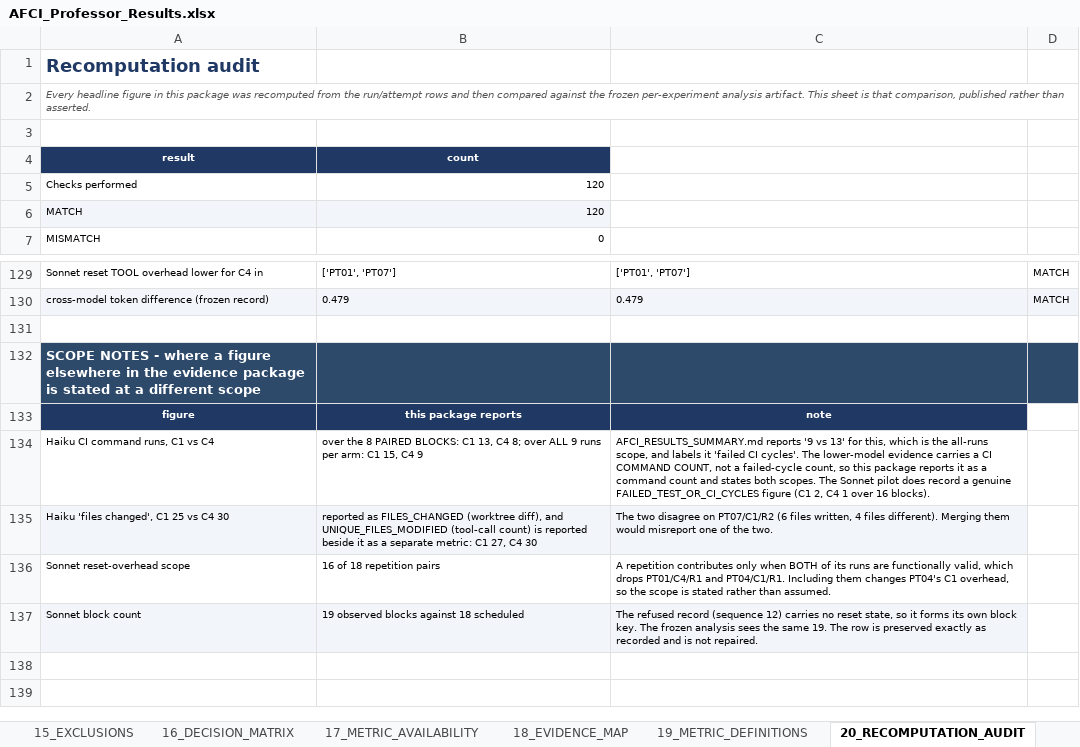
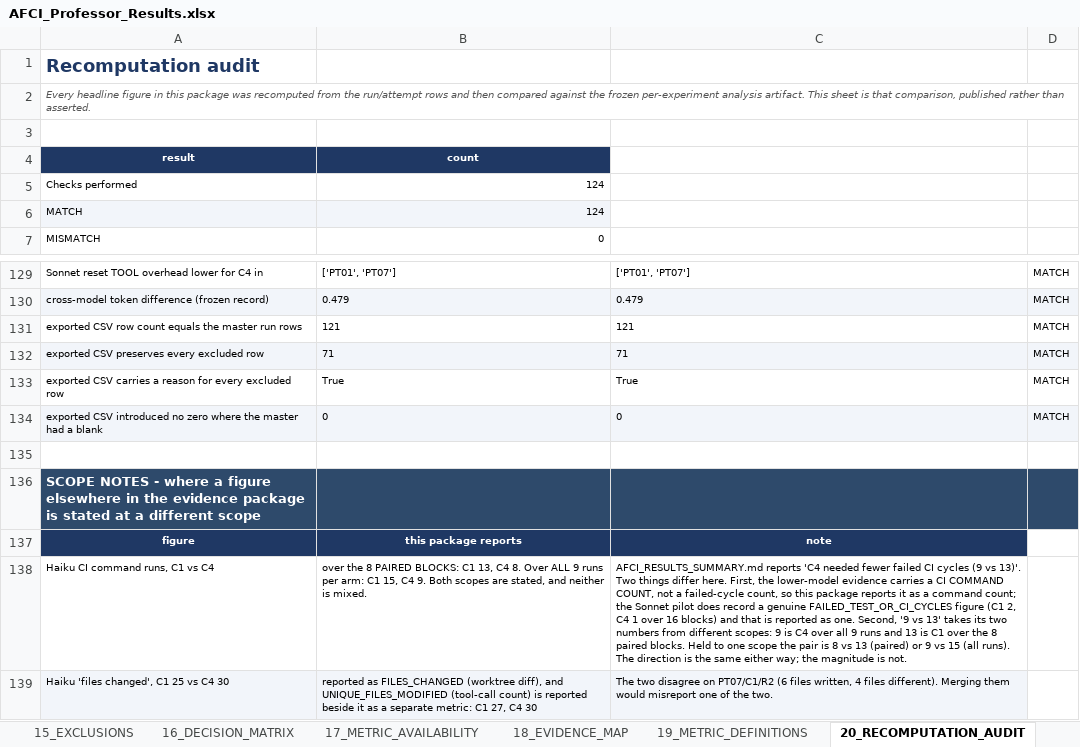
Before and after one commit to thakkarkeyur/afci-bench, an Excel workbook: study-results/professor-delivery/AFCI_Professor_Results.xlsx, sheet 20_RECOMPUTATION_AUDIT, drawn as a sheet; only a part is shown, gaps mark what is left out; the shorter side is filled out with more unchanged rows; values as stored, in another font and other column widths than the file's, no borders; addresses are those after the commit; the diff names each change by its address in the sheet, - before the commit and + after, or states it on an @@ line.

Commit message:
docs(v2): publish the real audit total and correct a mixed-scope note
The workbook's 20_RECOMPUTATION_AUDIT sheet reported 120 checks while the report
and README reported 124. Both were honest counts of different moments: the four
CSV-export fidelity checks ran after the workbook had already been written, so
the workbook could not see them. The export now runs before the workbook is
built and the mismatch list is computed after every check, so the sheet publishes
the total the rest of the package cites. Still 0 mismatches.

The Haiku CI scope note claimed AFCI_RESULTS_SUMMARY.md's "9 vs 13" was the
all-runs scope. It is neither scope: 9 is C4 over all 9 runs and 13 is C1 over
the 8 paired blocks. Held to one scope the pair is 8 vs 13 (paired) or 9 vs 15
(all runs) - same direction, different magnitude. The note now says that, and
both scopes are given in the cell beside it. The separate point stands: the
lower-model evidence carries a CI command count, not a failed-cycle count, so
this package does not call it one; the Sonnet pilot's genuine failed-cycle figure
is reported as such.

README now records that the build is byte-reproducible, so a reader who
regenerates the package and finds git clean knows nothing was hand-edited after
generation.

No figure changes and no scientific result is affected.

```diff
--- a/study-results/professor-delivery/AFCI_Professor_Results.xlsx (sheet 20_RECOMPUTATION_AUDIT)
+++ b/study-results/professor-delivery/AFCI_Professor_Results.xlsx (sheet 20_RECOMPUTATION_AUDIT)
-B5:B6: 120
+B5:B6: 124
+row 131: exported CSV row count equals the master run rows | 121 | 121 | MATCH
+row 132: exported CSV preserves every excluded row | 71 | 71 | MATCH
+row 133: exported CSV carries a reason for every excluded row | True | True | MATCH
+row 134: exported CSV introduced no zero where the master had a blank | 0 | 0 | MATCH
-B138: …13, C4 8; over ALL 9 runs per arm: C1 15, C4 9
+B138: …13, C4 8. Over ALL 9 runs per arm: C1 15, C4 9. Both scopes are stated, and neither is mixed.
-C138: AFCI_RESULTS_SUMMARY.md reports '9 vs 13' for this, which is the all-runs scope, and labels it 'failed CI cycles'. The lower-model evidence carries a CI COMMAND COUNT, not a failed-cycle count, so this package reports it as a command count and states both scopes. The Sonnet pilot does record a genuine FAILED_TEST_OR_CI_CYCLES figure (C1 2, C4 1 over 16 blocks).
+C138: AFCI_RESULTS_SUMMARY.md reports 'C4 needed fewer failed CI cycles (9 vs 13)'. Two things differ here. First, the lower-model evidence carries a CI COMMAND COUNT, not a failed-cycle count, so this package reports it as a command count; the Sonnet pilot does record a genuine FAILED_TEST_OR_CI_CYCLES figure (C1 2, C4 1 over 16 blocks) and that is reported as one. Second, '9 vs 13' takes its two numbers from different scopes: 9 is C4 over all 9 runs and 13 is C1 over the 8 paired blocks. Held to one scope the pair is 8 vs 13 (paired) or 9 vs 15 (all runs). The direction is the same either way; the magnitude is not.
```
Also changed, not shown: 2 other files.
